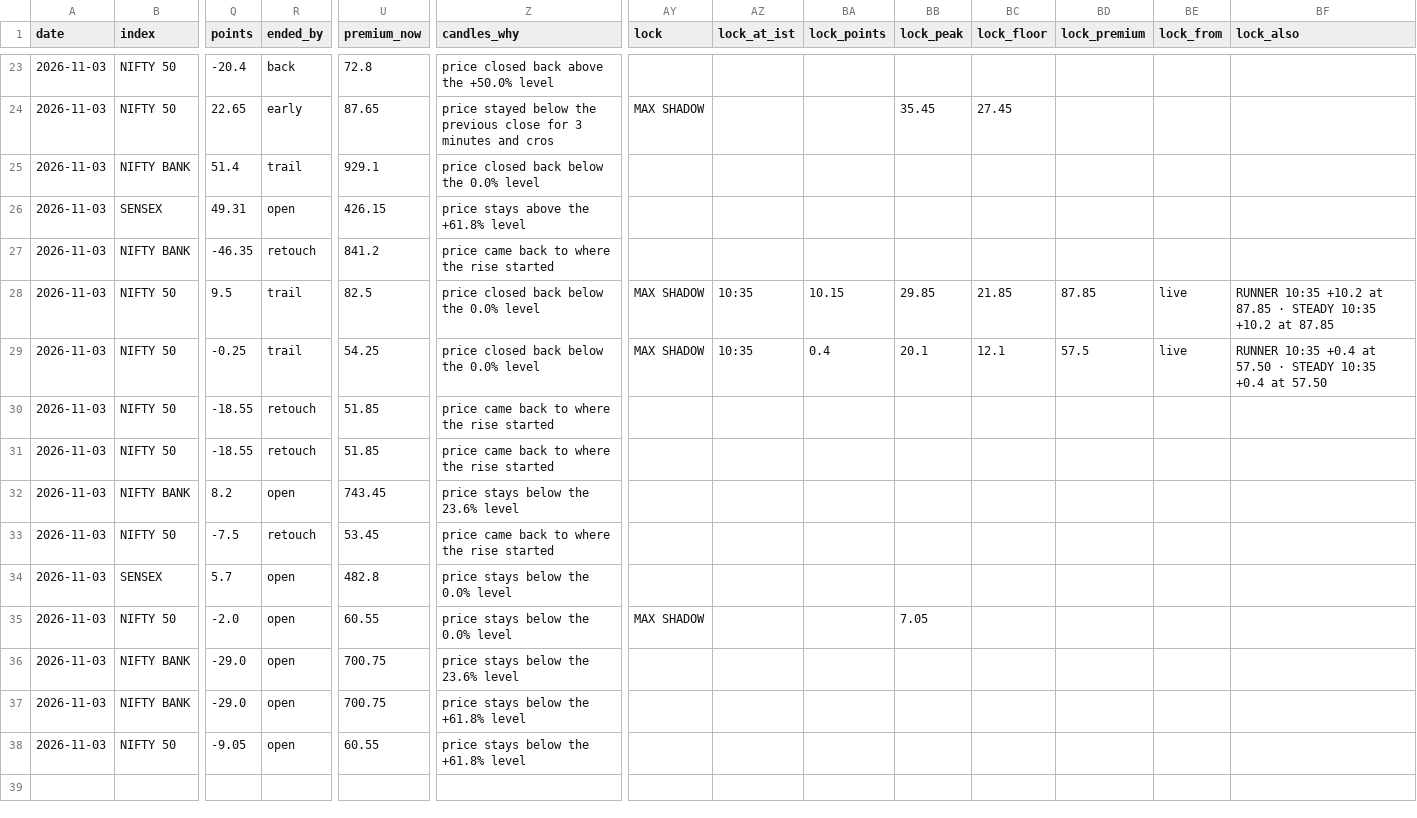
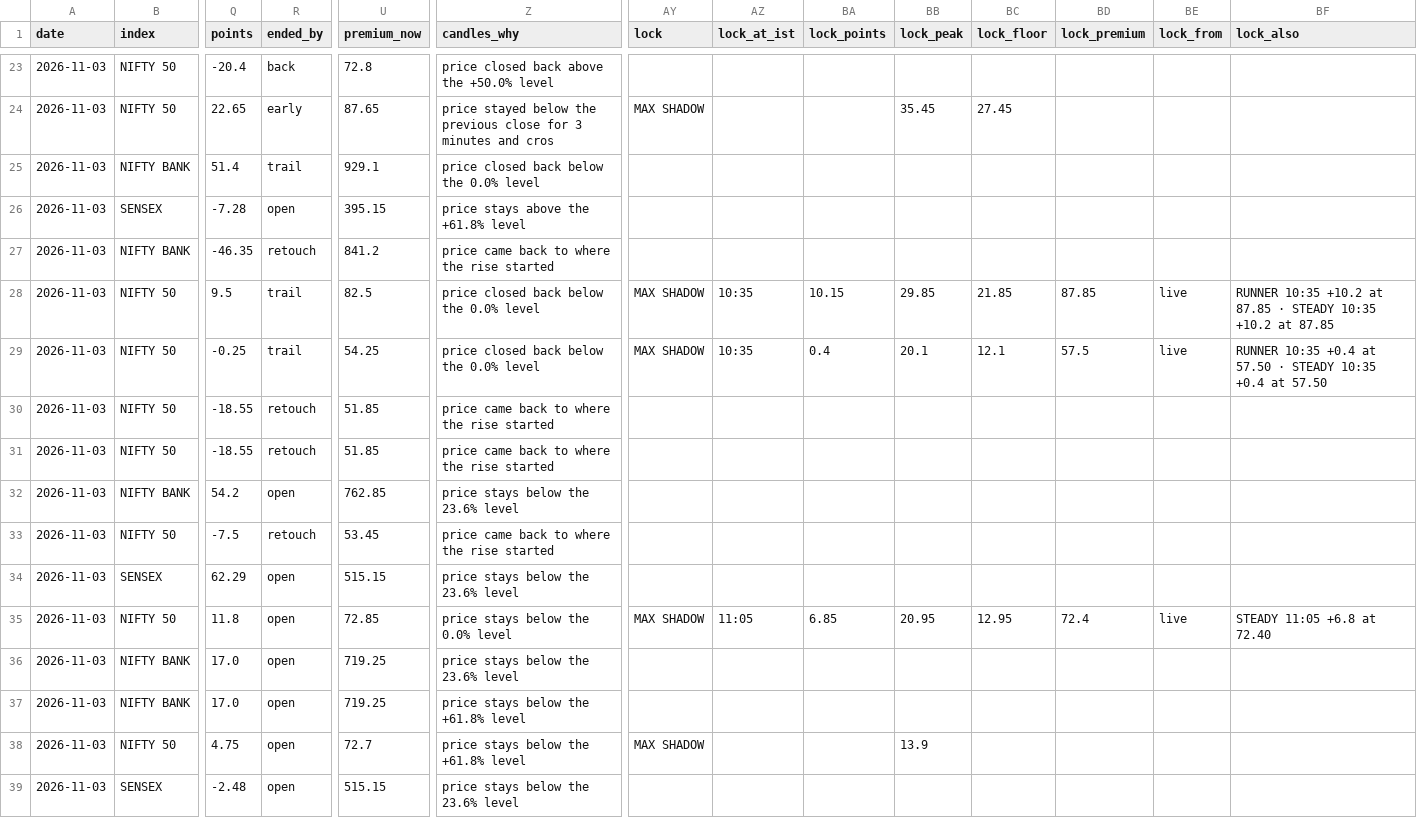
Before and after one commit to AAB-sys/My-Trade, a CSV file: sessions/2026-11-03-calls.csv, drawn as a sheet; only a part is shown, gaps mark what is left out; rows hold the shown columns only; the diff names each change by its address in the sheet, - before the commit and + after, or states it on an @@ line.

Commit message:
Session 2026-11-03-calls

```diff
--- a/sessions/2026-11-03-calls.csv
+++ b/sessions/2026-11-03-calls.csv
-Q26 (points): 49.31
+Q26 (points): -7.28
-U26 (premium_now): 426.15
+U26 (premium_now): 395.15
-Q32 (points): 8.2
+Q32 (points): 54.2
-U32 (premium_now): 743.45
+U32 (premium_now): 762.85
-Q34 (points): 5.7
+Q34 (points): 62.29
-U34 (premium_now): 482.8
+U34 (premium_now): 515.15
-Z34 (candles_why): price stays below the 0.0% level
+Z34 (candles_why): price stays below the 23.6% level
-Q35 (points): -2.0
+Q35 (points): 11.8
-U35 (premium_now): 60.55
+U35 (premium_now): 72.85
-AZ35 (lock_at_ist): (empty)
+AZ35 (lock_at_ist): 11:05
-BA35 (lock_points): (empty)
+BA35 (lock_points): 6.85
-BB35 (lock_peak): 7.05
+BB35 (lock_peak): 20.95
-BC35 (lock_floor): (empty)
+BC35 (lock_floor): 12.95
-BD35 (lock_premium): (empty)
+BD35 (lock_premium): 72.4
-BE35 (lock_from): (empty)
+BE35 (lock_from): live
-BF35 (lock_also): (empty)
+BF35 (lock_also): STEADY 11:05 +6.8 at 72.40
-Q36:Q37 (points): -29.0
+Q36:Q37 (points): 17.0
-U36:U37 (premium_now): 700.75
+U36:U37 (premium_now): 719.25
-Q38 (points): -9.05
+Q38 (points): 4.75
-U38 (premium_now): 60.55
+U38 (premium_now): 72.7
-AY38 (lock): (empty)
+AY38 (lock): MAX SHADOW
-BB38 (lock_peak): (empty)
+BB38 (lock_peak): 13.9
+row 39: 2026-11-03 | SENSEX | -2.48 | open | 515.15 | price stays below the 23.6% level
```
